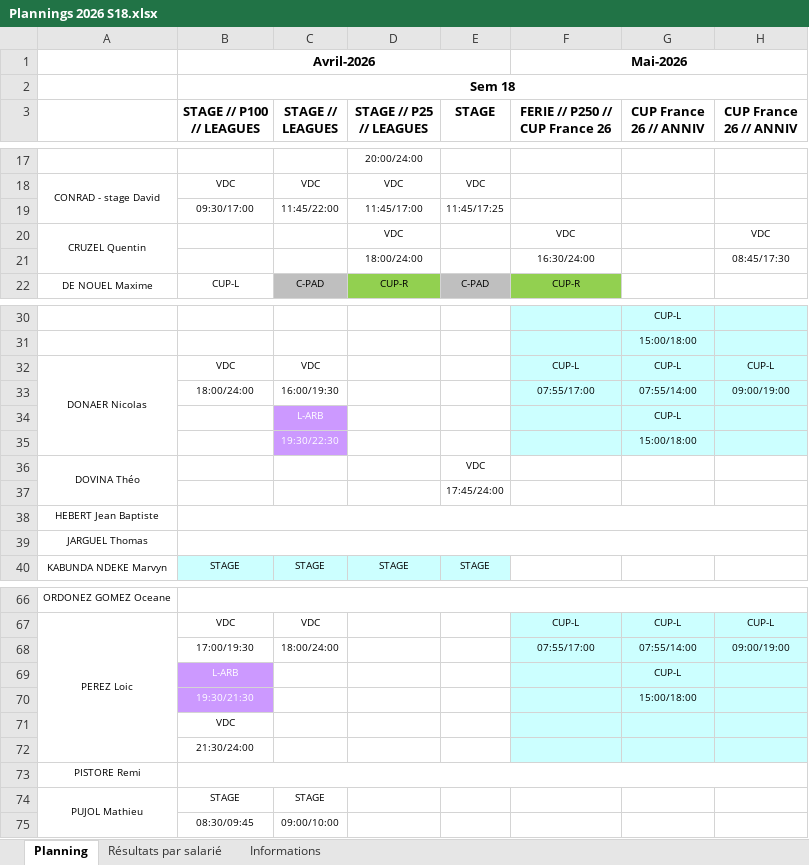
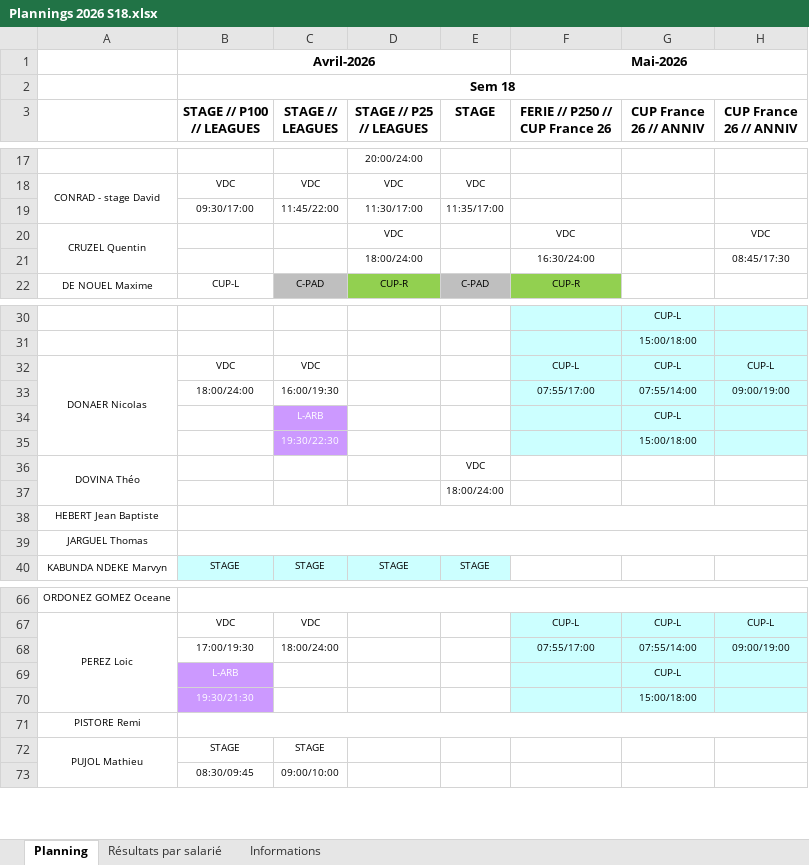
Before and after one commit to OhLaPey/planning-urbansoccer, an Excel workbook: Plannings 2026 S18.xlsx, sheet Planning, drawn as a sheet; only a part is shown, gaps mark what is left out; values as stored, in another font and other column widths than the file's, no borders; charts and pictures not drawn; the diff names each change by its address in the sheet, - before the commit and + after, or states it on an @@ line.

Commit message:
Sync planning SharePoint : S18

```diff
--- a/Plannings 2026 S18.xlsx (sheet Planning)
+++ b/Plannings 2026 S18.xlsx (sheet Planning)
-D19 (STAGE // P25 // LEAGUES): 11:45/17:00
+D19 (STAGE // P25 // LEAGUES): 11:30/17:00
-E19 (STAGE): 11:45/17:25
+E19 (STAGE): 11:35/17:00
-E37 (STAGE): 17:45/24:00
+E37 (STAGE): 18:00/24:00
-row 71:  | VDC
-row 72:  | 21:30/24:00
```
Also changed, not shown: charts or pictures.
